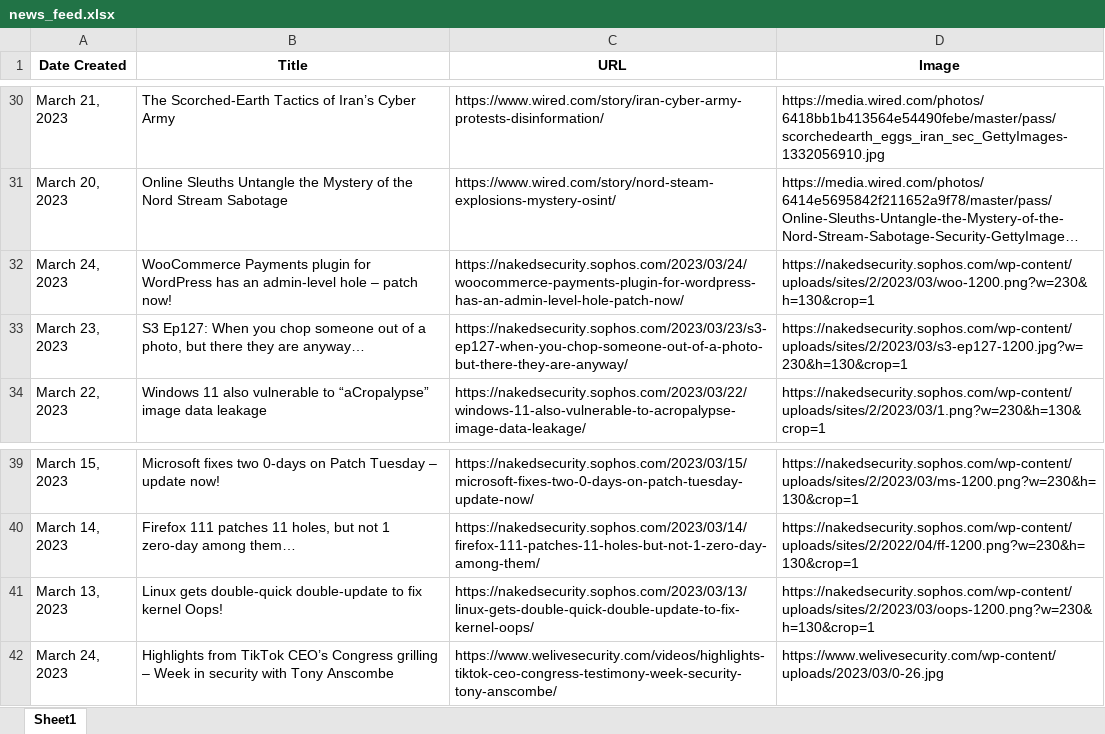
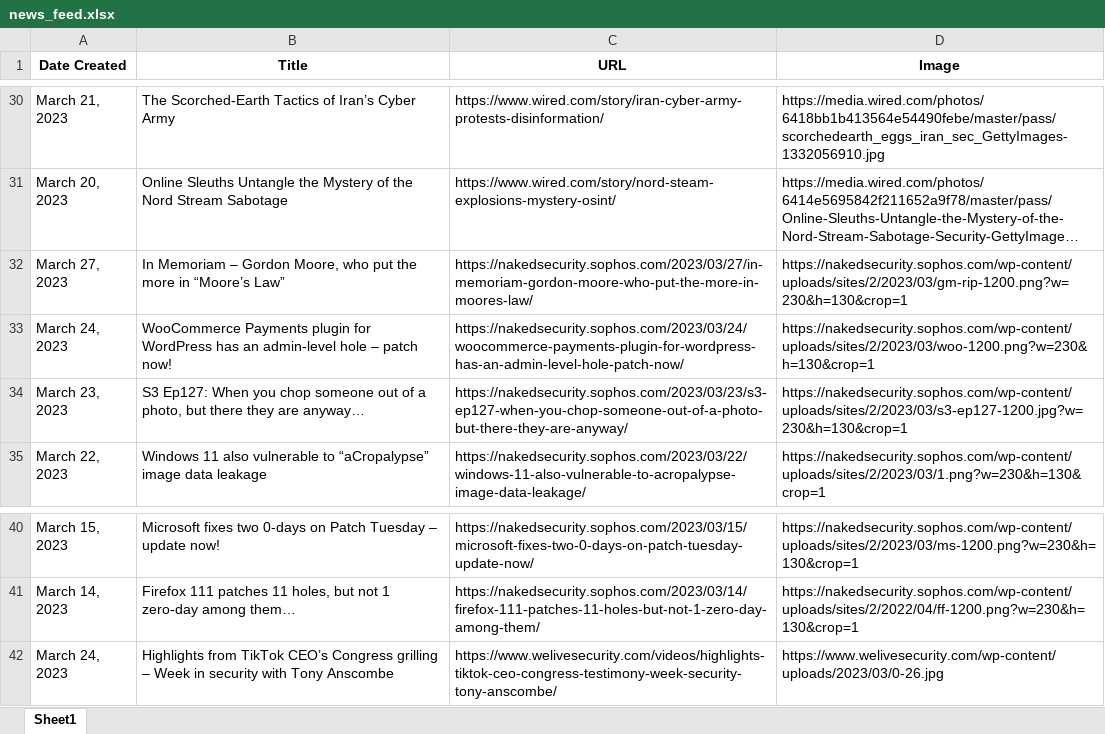
Before and after one commit to thecyberbytes/thecyberbytes.github.io, an Excel workbook: cyber_web/excels/news_feed.xlsx, sheet Sheet1, drawn as a sheet; only a part is shown, gaps mark what is left out; long unchanged cells end in …; values as stored, in another font and other column widths than the file's, no borders; removed rows and columns are numbered as before the commit, all else as after; the diff names each change by its address in the sheet, - before the commit and + after, or states it on an @@ line.

```diff
--- a/cyber_web/excels/news_feed.xlsx (sheet Sheet1)
+++ b/cyber_web/excels/news_feed.xlsx (sheet Sheet1)
+row 32: March 27, 2023 | In Memoriam – Gordon Moore, who put the more in “Moore’s Law” | https://nakedsecurity.sophos.com/2023/03/27/in-memoriam-gordon-moore-who-put-the-more-in-moores-law/ | https://nakedsecurity.sophos.com/wp-content/uploads/sites/2/2023/03/gm-rip-1200.png?w=230&h=130&crop=1
-row 41: March 13, 2023 | Linux gets double-quick double-update to fix kernel Oops! | https://nakedsecurity.sophos.com/2023/03/13/linux-gets-double-quick-double-update-to-fix-kernel-oops/ | https://nakedsecurity.sophos.com/wp-content/uploads/sites/2/2023/03/oops-1200.png?w=230&h=130&crop=1
```
Also changed, not shown: cyber_web/excels/blog_feed.xlsx, cyber_web/excels/news_categorized.xlsx, 26 other files.
